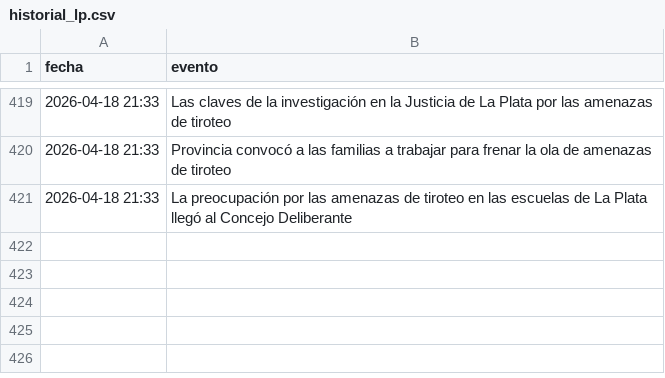
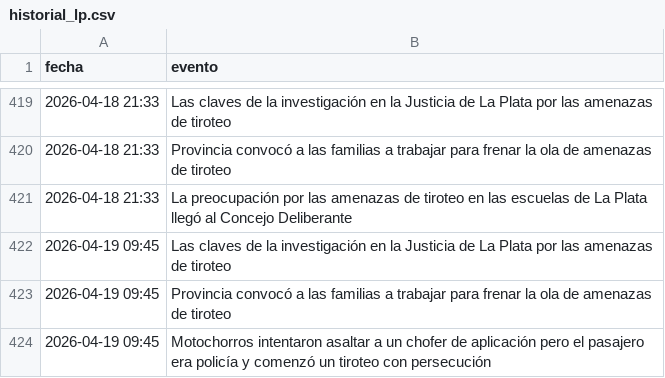
Before and after one commit to FacundoSu1986/monitor-servicios-lp, a CSV file: historial_lp.csv, drawn as a sheet; only a part is shown, gaps mark what is left out; the diff names each change by its address in the sheet, - before the commit and + after, or states it on an @@ line.

```diff
--- a/historial_lp.csv
+++ b/historial_lp.csv
+row 422: 2026-04-19 09:45 | Las claves de la investigación en la Justicia de La Plata por las amenazas de tiroteo
+row 423: 2026-04-19 09:45 | Provincia convocó a las familias a trabajar para frenar la ola de amenazas de tiroteo
+row 424: 2026-04-19 09:45 | Motochorros intentaron asaltar a un chofer de aplicación pero el pasajero era policía y comenzó un tiroteo con persecución
```
